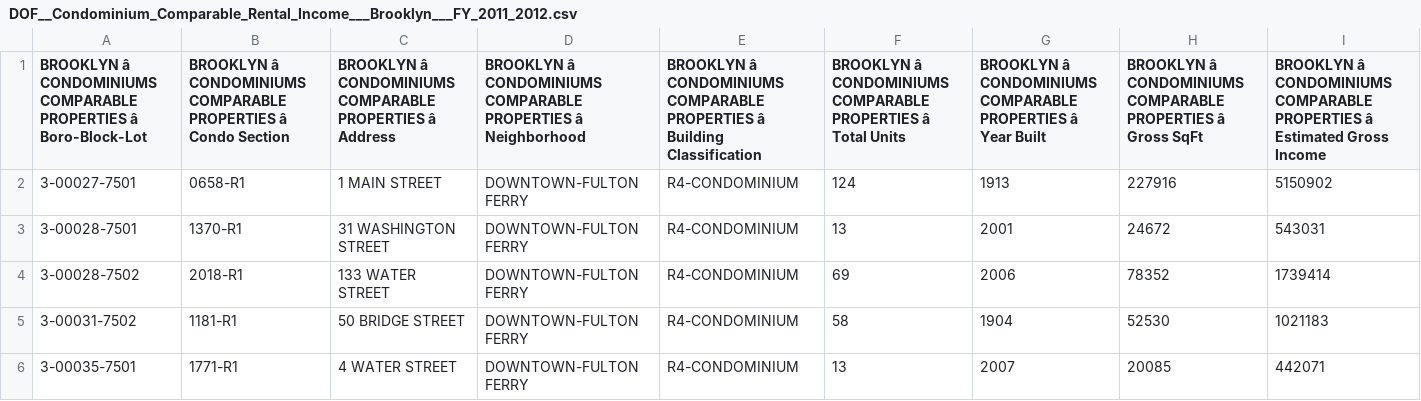
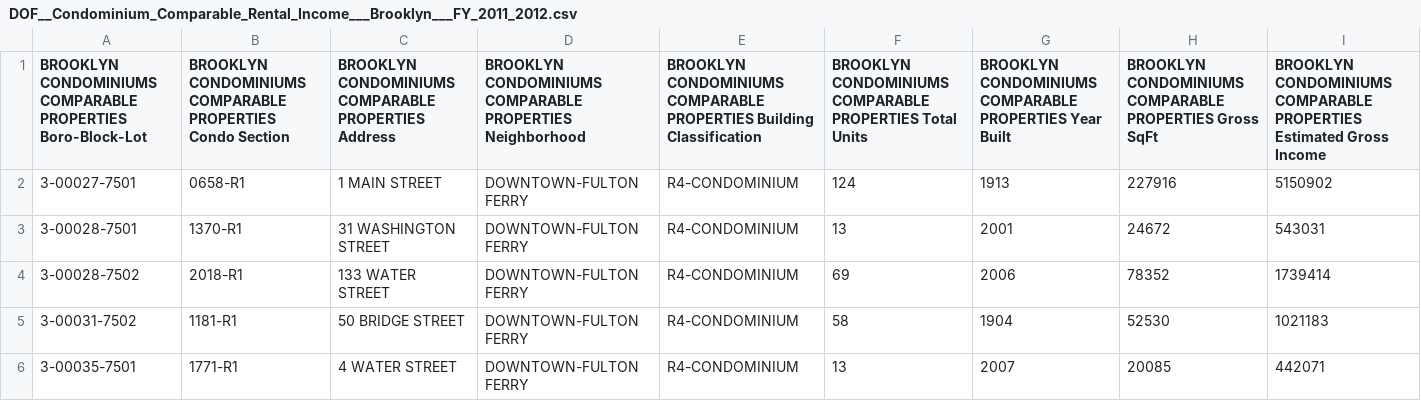
Before and after one commit to jilikuang/Association_Rules_Extraction, a CSV file: sample/DOF__Condominium_Comparable_Rental_Income___Brooklyn___FY_2011_2012.csv, drawn as a sheet; only a part is shown; the diff covers the shown part only; the diff names each change by its address in the sheet, - before the commit and + after, or states it on an @@ line.

```diff
--- a/sample/DOF__Condominium_Comparable_Rental_Income___Brooklyn___FY_2011_2012.csv
+++ b/sample/DOF__Condominium_Comparable_Rental_Income___Brooklyn___FY_2011_2012.csv
-A1: BROOKLYN â CONDOMINIUMS COMPARABLE PROPERTIES â Boro-Block-Lot
+A1: BROOKLYN CONDOMINIUMS COMPARABLE PROPERTIES Boro-Block-Lot
-B1: BROOKLYN â CONDOMINIUMS COMPARABLE PROPERTIES â Condo Section
+B1: BROOKLYN CONDOMINIUMS COMPARABLE PROPERTIES Condo Section
-C1: BROOKLYN â CONDOMINIUMS COMPARABLE PROPERTIES â Address
+C1: BROOKLYN CONDOMINIUMS COMPARABLE PROPERTIES Address
-D1: BROOKLYN â CONDOMINIUMS COMPARABLE PROPERTIES â Neighborhood
+D1: BROOKLYN CONDOMINIUMS COMPARABLE PROPERTIES Neighborhood
-E1: BROOKLYN â CONDOMINIUMS COMPARABLE PROPERTIES â Building Classification
+E1: BROOKLYN CONDOMINIUMS COMPARABLE PROPERTIES Building Classification
-F1: BROOKLYN â CONDOMINIUMS COMPARABLE PROPERTIES â Total Units
+F1: BROOKLYN CONDOMINIUMS COMPARABLE PROPERTIES Total Units
-G1: BROOKLYN â CONDOMINIUMS COMPARABLE PROPERTIES â Year Built
+G1: BROOKLYN CONDOMINIUMS COMPARABLE PROPERTIES Year Built
-H1: BROOKLYN â CONDOMINIUMS COMPARABLE PROPERTIES â Gross SqFt
+H1: BROOKLYN CONDOMINIUMS COMPARABLE PROPERTIES Gross SqFt
-I1: BROOKLYN â CONDOMINIUMS COMPARABLE PROPERTIES â Estimated Gross…
+I1: BROOKLYN CONDOMINIUMS COMPARABLE PROPERTIES Estimated Gross…
```
Also changed, not shown: 51 edited cells elsewhere in this file, sample/DOF__Condominium_Comparable_Rental_Income___Bronx___FY_2011_2012.csv, sample/DOF__Condominium_Comparable_Rental_Income___Manhattan___FY_2011_2012.csv, 2 other files.
